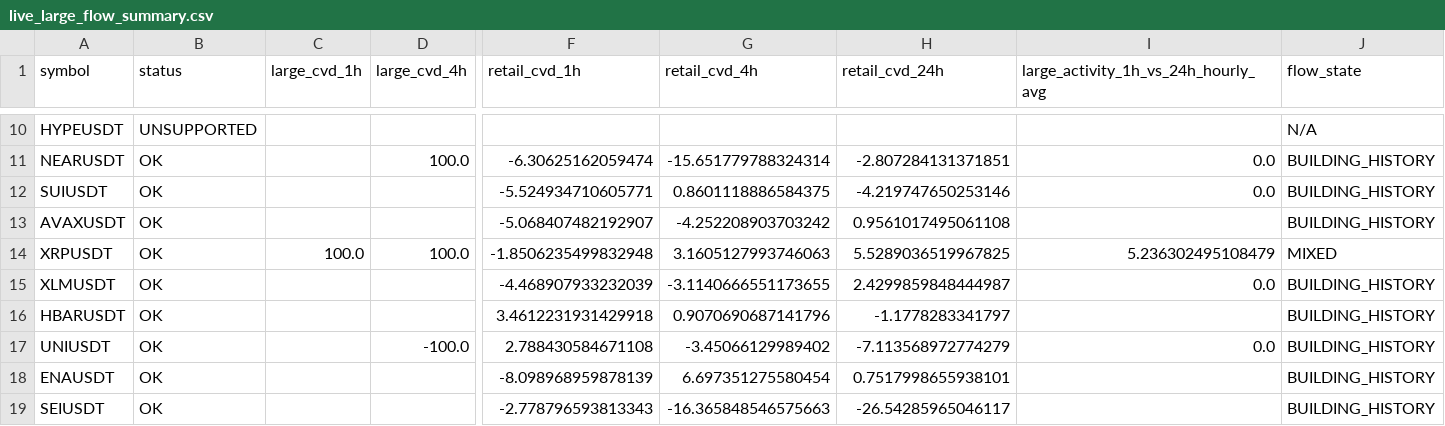
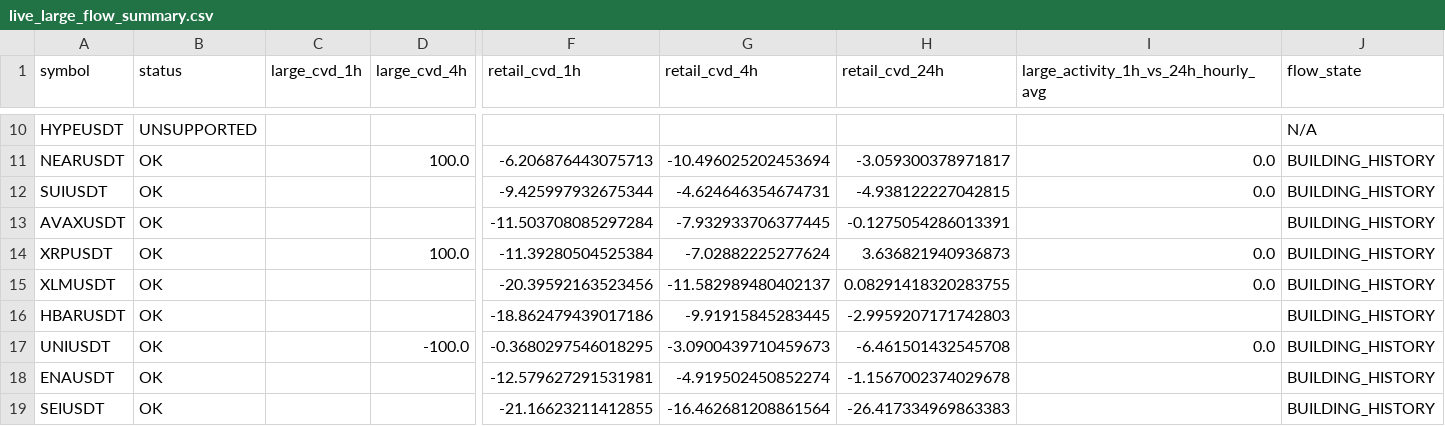
Before and after one commit to sovet12345688-debug/master-alt-cvd, a CSV file: live_flow/output/live_large_flow_summary.csv, drawn as a sheet; only a part is shown, gaps mark what is left out; the diff covers the shown part only; the diff names each change by its address in the sheet, - before the commit and + after, or states it on an @@ line.

```diff
--- a/live_flow/output/live_large_flow_summary.csv
+++ b/live_flow/output/live_large_flow_summary.csv
-F11 (retail_cvd_1h): -6.30625162059474
+F11 (retail_cvd_1h): -6.206876443075713
-G11 (retail_cvd_4h): -15.651779788324314
+G11 (retail_cvd_4h): -10.496025202453694
-H11 (retail_cvd_24h): -2.807284131371851
+H11 (retail_cvd_24h): -3.059300378971817
-F12 (retail_cvd_1h): -5.524934710605771
+F12 (retail_cvd_1h): -9.425997932675344
-G12 (retail_cvd_4h): 0.8601118886584375
+G12 (retail_cvd_4h): -4.624646354674731
-H12 (retail_cvd_24h): -4.219747650253146
+H12 (retail_cvd_24h): -4.938122227042815
-F13 (retail_cvd_1h): -5.068407482192907
+F13 (retail_cvd_1h): -11.503708085297284
-G13 (retail_cvd_4h): -4.252208903703242
+G13 (retail_cvd_4h): -7.932933706377445
-H13 (retail_cvd_24h): 0.9561017495061108
+H13 (retail_cvd_24h): -0.1275054286013391
-C14 (large_cvd_1h): 100.0
+C14 (large_cvd_1h): (empty)
-F14 (retail_cvd_1h): -1.8506235499832948
+F14 (retail_cvd_1h): -11.39280504525384
-G14 (retail_cvd_4h): 3.1605127993746063
+G14 (retail_cvd_4h): -7.02882225277624
-H14 (retail_cvd_24h): 5.5289036519967825
+H14 (retail_cvd_24h): 3.636821940936873
-I14: 5.236302495108479
+I14: 0.0
-J14 (flow_state): MIXED
+J14 (flow_state): BUILDING_HISTORY
-F15 (retail_cvd_1h): -4.468907933232039
+F15 (retail_cvd_1h): -20.39592163523456
-G15 (retail_cvd_4h): -3.1140666551173655
+G15 (retail_cvd_4h): -11.582989480402137
-H15 (retail_cvd_24h): 2.4299859848444987
+H15 (retail_cvd_24h): 0.08291418320283755
-F16 (retail_cvd_1h): 3.4612231931429918
+F16 (retail_cvd_1h): -18.862479439017186
-G16 (retail_cvd_4h): 0.9070690687141796
+G16 (retail_cvd_4h): -9.91915845283445
-H16 (retail_cvd_24h): -1.1778283341797
+H16 (retail_cvd_24h): -2.9959207171742803
-F17 (retail_cvd_1h): 2.788430584671108
+F17 (retail_cvd_1h): -0.3680297546018295
-G17 (retail_cvd_4h): -3.45066129989402
+G17 (retail_cvd_4h): -3.0900439710459673
-H17 (retail_cvd_24h): -7.113568972774279
+H17 (retail_cvd_24h): -6.461501432545708
-F18 (retail_cvd_1h): -8.098968959878139
+F18 (retail_cvd_1h): -12.579627291531981
-G18 (retail_cvd_4h): 6.697351275580454
+G18 (retail_cvd_4h): -4.919502450852274
-H18 (retail_cvd_24h): 0.7517998655938101
+H18 (retail_cvd_24h): -1.1567002374029678
-F19 (retail_cvd_1h): -2.778796593813343
+F19 (retail_cvd_1h): -21.16623211412855
-G19 (retail_cvd_4h): -16.365848546575663
+G19 (retail_cvd_4h): -16.462681208861564
-H19 (retail_cvd_24h): -26.54285965046117
+H19 (retail_cvd_24h): -26.417334969863383
```
Also changed, not shown: 41 edited cells elsewhere in this file, live_flow/data/hourly_large_flow_bins.csv, 2 other files.
